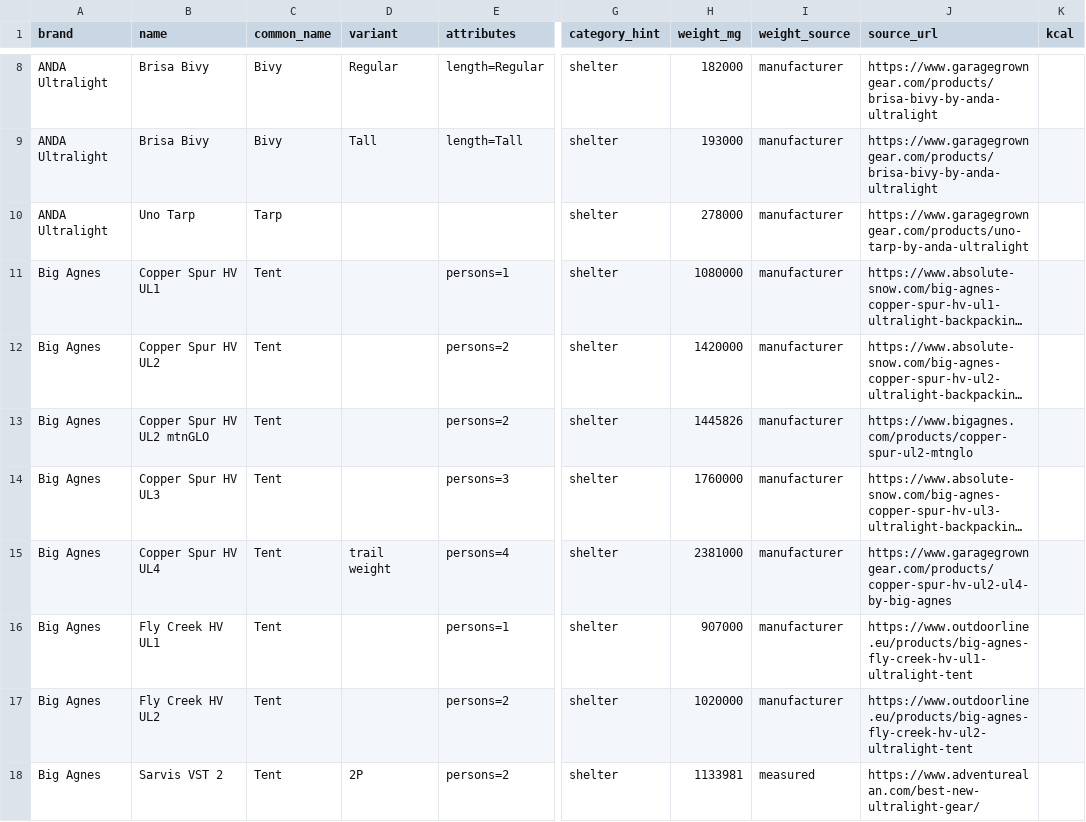
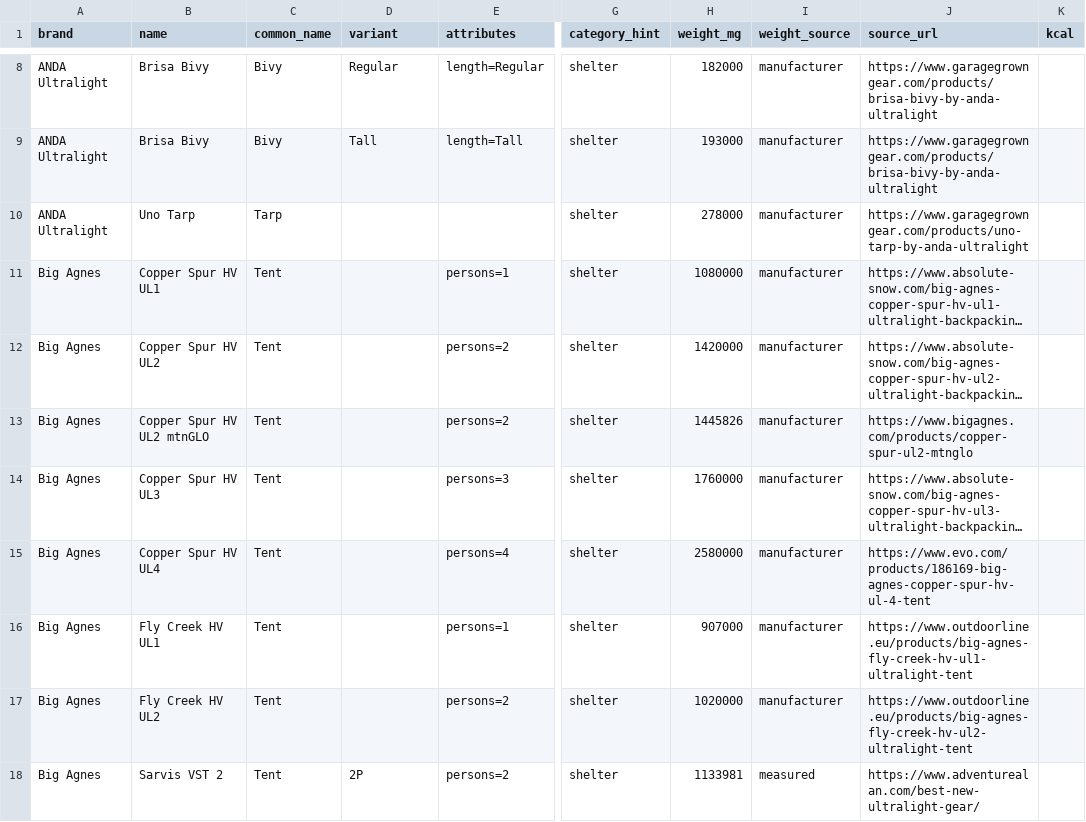
Before and after one commit to ryankiley/mahonia, a CSV file: seed/catalog.csv, drawn as a sheet; only a part is shown, gaps mark what is left out; long unchanged cells end in …; the diff covers the shown part only; the diff names each change by its address in the sheet, - before the commit and + after, or states it on an @@ line.

Commit message:
chore: weigh 15 tents as they ship
Fifteen tents stored at a minimum or trail figure take the packaged weight for the same config, from the maker or a stockist restating it, and drop trail weight. Discontinued models cite the maker's archived page; Tarptent's ProTrek follows its current version. Three stay at trail weight because no packaged figure exists for their config.

```diff
--- a/seed/catalog.csv
+++ b/seed/catalog.csv
-D15 (variant): trail weight
+D15 (variant): (empty)
-H15 (weight_mg): 2381000
+H15 (weight_mg): 2580000
-J15 (source_url): https://www.garagegrowngear.com/products/copper-spur-hv-ul2-ul4-by-big-agnes
+J15 (source_url): https://www.evo.com/products/186169-big-agnes-copper-spur-hv-ul-4-tent
```
Also changed, not shown: 40 edited cells elsewhere in this file, 4 other files.
